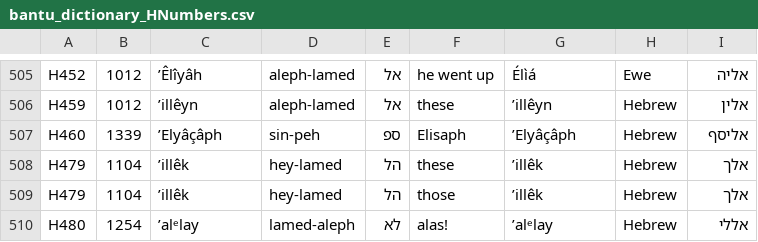
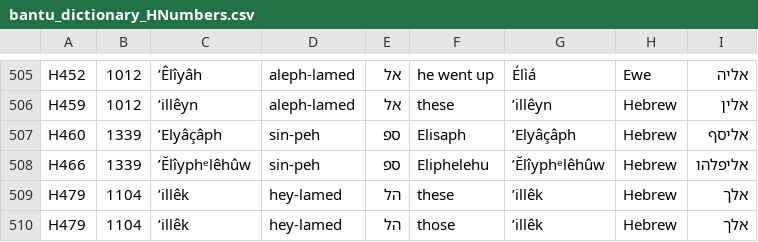
Before and after one commit to andrewkekana1972/AncientWordExplorer, a CSV file: bantu_dictionary_HNumbers.csv, drawn as a sheet; only a part is shown, gaps mark what is left out; the shorter side is filled out with more unchanged rows; the diff names each change by its address in the sheet, - before the commit and + after, or states it on an @@ line.

Commit message:
Add files via upload

```diff
--- a/bantu_dictionary_HNumbers.csv
+++ b/bantu_dictionary_HNumbers.csv
+row 508: H466 | 1339 | ʼĔlîyphᵉlêhûw | sin-peh | ספ | Eliphelehu | ʼĔlîyphᵉlêhûw | Hebrew | אליפלהו
```
